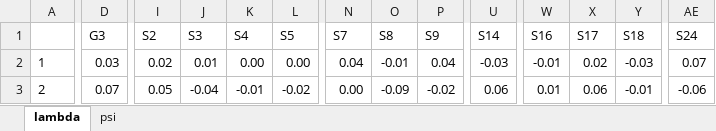
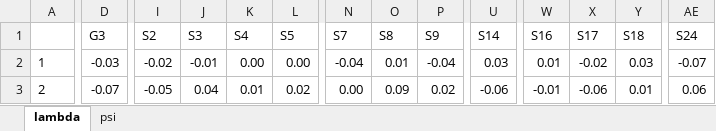
Before and after one commit to Marcosjnez/orthoblique, an Excel workbook: examples/correlated_general_factors/oblimin + target.xlsx, sheet lambda, drawn as a sheet; only a part is shown, gaps mark what is left out; values as stored, in another font and other column widths than the file's, no borders; conditional formats not drawn; the diff covers the shown part only; the diff names each change by its address in the sheet, - before the commit and + after, or states it on an @@ line.

```diff
--- a/examples/correlated_general_factors/oblimin + target.xlsx (sheet lambda)
+++ b/examples/correlated_general_factors/oblimin + target.xlsx (sheet lambda)
-D2 (G3): 0.03
+D2 (G3): -0.03
-I2 (S2): 0.02
+I2 (S2): -0.02
-J2 (S3): 0.01
+J2 (S3): -0.01
-N2 (S7): 0.04
+N2 (S7): -0.04
-O2 (S8): -0.01
+O2 (S8): 0.01
-P2 (S9): 0.04
+P2 (S9): -0.04
-U2 (S14): -0.03
+U2 (S14): 0.03
-W2 (S16): -0.01
+W2 (S16): 0.01
-X2 (S17): 0.02
+X2 (S17): -0.02
-Y2 (S18): -0.03
+Y2 (S18): 0.03
-AE2 (S24): 0.07
+AE2 (S24): -0.07
-D3 (G3): 0.07
+D3 (G3): -0.07
-I3 (S2): 0.05
+I3 (S2): -0.05
-J3 (S3): -0.04
+J3 (S3): 0.04
-K3 (S4): -0.01
+K3 (S4): 0.01
-L3 (S5): -0.02
+L3 (S5): 0.02
-O3 (S8): -0.09
+O3 (S8): 0.09
-P3 (S9): -0.02
+P3 (S9): 0.02
-U3 (S14): 0.06
+U3 (S14): -0.06
-W3 (S16): 0.01
+W3 (S16): -0.01
-X3 (S17): 0.06
+X3 (S17): -0.06
-Y3 (S18): -0.01
+Y3 (S18): 0.01
-AE3 (S24): -0.06
+AE3 (S24): 0.06
```
Also changed, not shown: 1110 edited cells elsewhere in this sheet, sheet psi, examples/correlated_general_factors/geomin + geomin.xlsx, examples/correlated_general_factors/geomin + target.xlsx, 18 other files.
